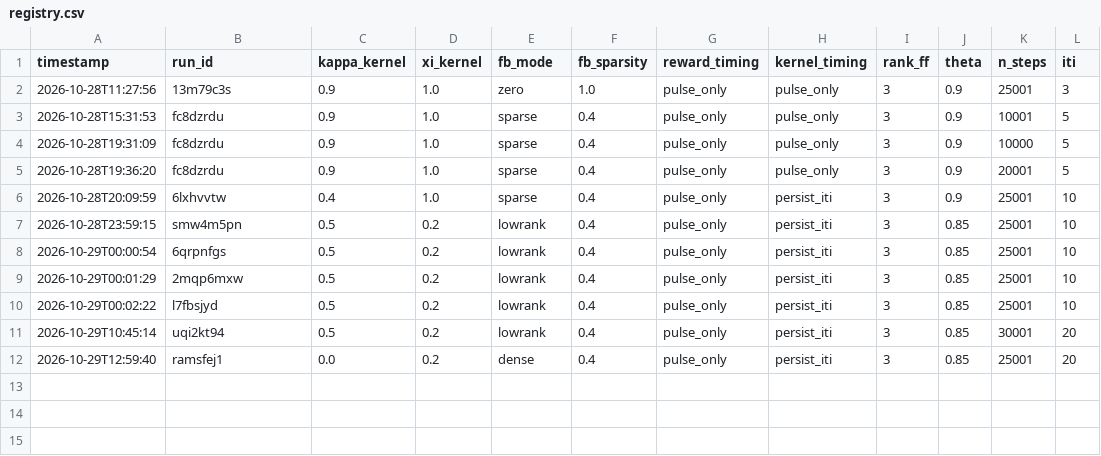
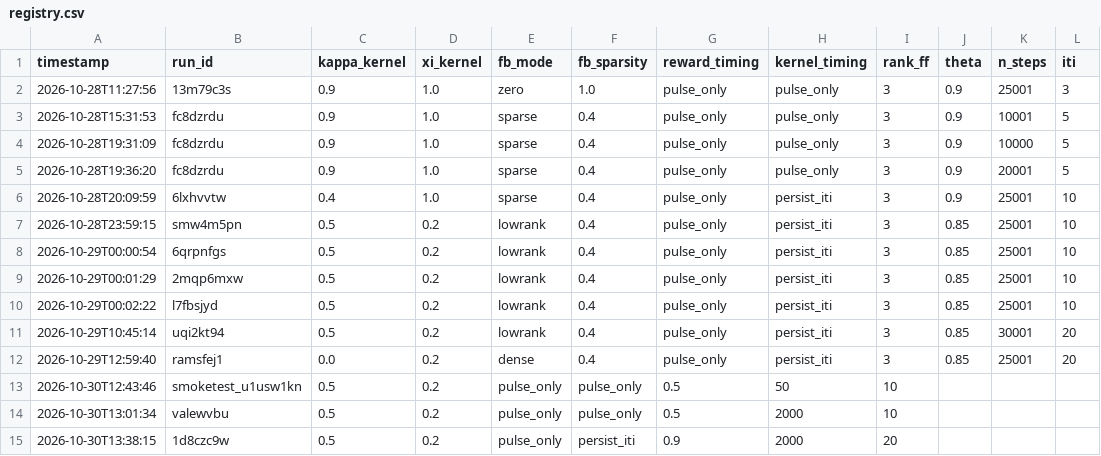
Before and after one commit to debottamKundu/modular-rnn, a CSV file: runs/registry.csv, drawn as a sheet.

```diff
--- a/runs/registry.csv
+++ b/runs/registry.csv
@@ -12 +12,4 @@ timestamp,run_id,kappa_kernel,xi_kernel,fb_mode,fb_sparsity,reward_timing,kernel
 2026-10-29T12:59:40,ramsfej1,0.0,0.2,dense,0.4,pulse_only,persist_iti,3,0.85,25001,20
+2026-10-30T12:43:46,smoketest_u1usw1kn,0.5,0.2,pulse_only,pulse_only,0.5,50,10
+2026-10-30T13:01:34,valewvbu,0.5,0.2,pulse_only,pulse_only,0.5,2000,10
+2026-10-30T13:38:15,1d8czc9w,0.5,0.2,pulse_only,persist_iti,0.9,2000,20
```
Also changed, not shown: 22 other files.
